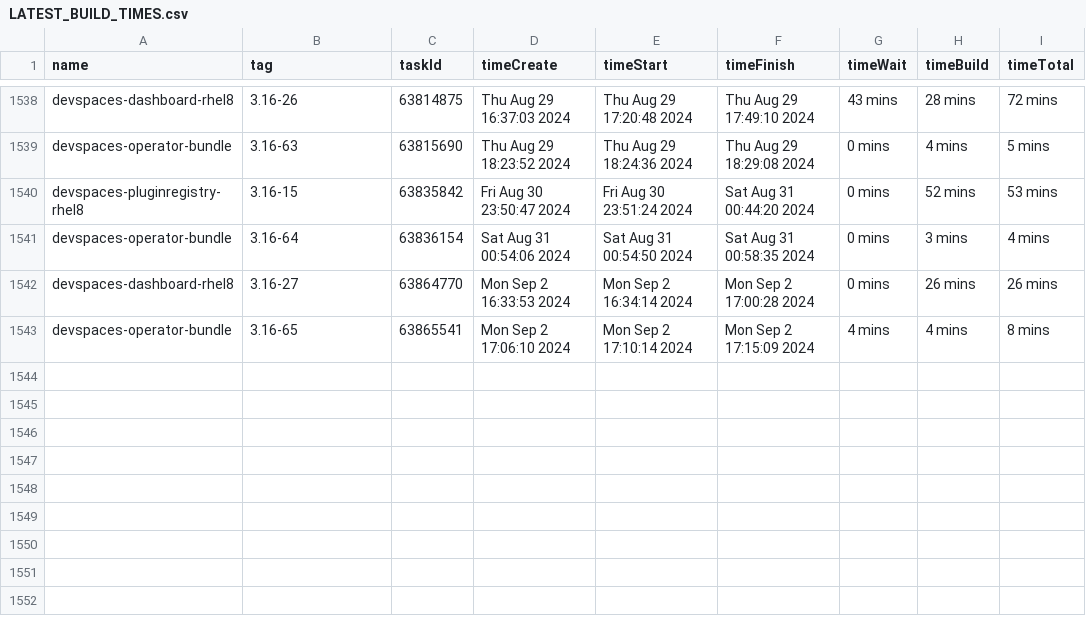
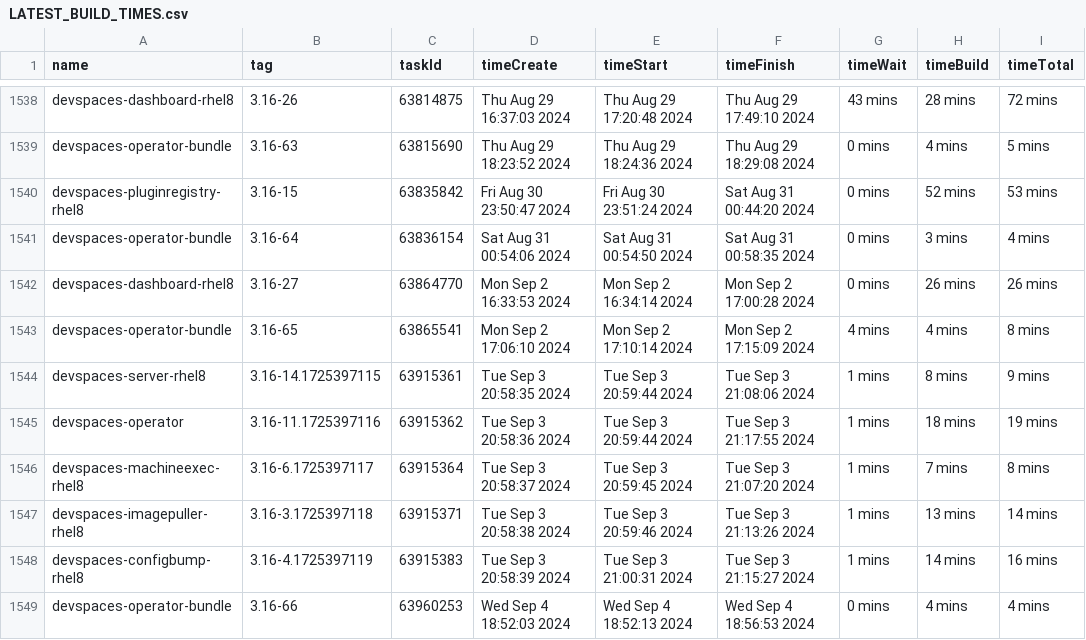
Before and after one commit to redhat-developer/devspaces, a CSV file: dependencies/LATEST_BUILD_TIMES.csv, drawn as a sheet; only a part is shown, gaps mark what is left out; the diff names each change by its address in the sheet, - before the commit and + after, or states it on an @@ line.

Commit message:
chore: Update dependencies/LATEST_IMAGES, COMMITS, DIGESTS, INDEXES, BUILD_TIMES
Signed-off-by: devstudio-release <nickboldt+devstudio-release@gmail.com>

```diff
--- a/dependencies/LATEST_BUILD_TIMES.csv
+++ b/dependencies/LATEST_BUILD_TIMES.csv
+row 1544: devspaces-server-rhel8 | 3.16-14.1725397115 | 63915361 | Tue Sep 3 20:58:35 2024 | Tue Sep 3 20:59:44 2024 | Tue Sep 3 21:08:06 2024 | 1 mins | 8 mins | 9 mins
+row 1545: devspaces-operator | 3.16-11.1725397116 | 63915362 | Tue Sep 3 20:58:36 2024 | Tue Sep 3 20:59:44 2024 | Tue Sep 3 21:17:55 2024 | 1 mins | 18 mins | 19 mins
+row 1546: devspaces-machineexec-rhel8 | 3.16-6.1725397117 | 63915364 | Tue Sep 3 20:58:37 2024 | Tue Sep 3 20:59:45 2024 | Tue Sep 3 21:07:20 2024 | 1 mins | 7 mins | 8 mins
+row 1547: devspaces-imagepuller-rhel8 | 3.16-3.1725397118 | 63915371 | Tue Sep 3 20:58:38 2024 | Tue Sep 3 20:59:46 2024 | Tue Sep 3 21:13:26 2024 | 1 mins | 13 mins | 14 mins
+row 1548: devspaces-configbump-rhel8 | 3.16-4.1725397119 | 63915383 | Tue Sep 3 20:58:39 2024 | Tue Sep 3 21:00:31 2024 | Tue Sep 3 21:15:27 2024 | 1 mins | 14 mins | 16 mins
+row 1549: devspaces-operator-bundle | 3.16-66 | 63960253 | Wed Sep 4 18:52:03 2024 | Wed Sep 4 18:52:13 2024 | Wed Sep 4 18:56:53 2024 | 0 mins | 4 mins | 4 mins
```
Also changed, not shown: 6 other files.
